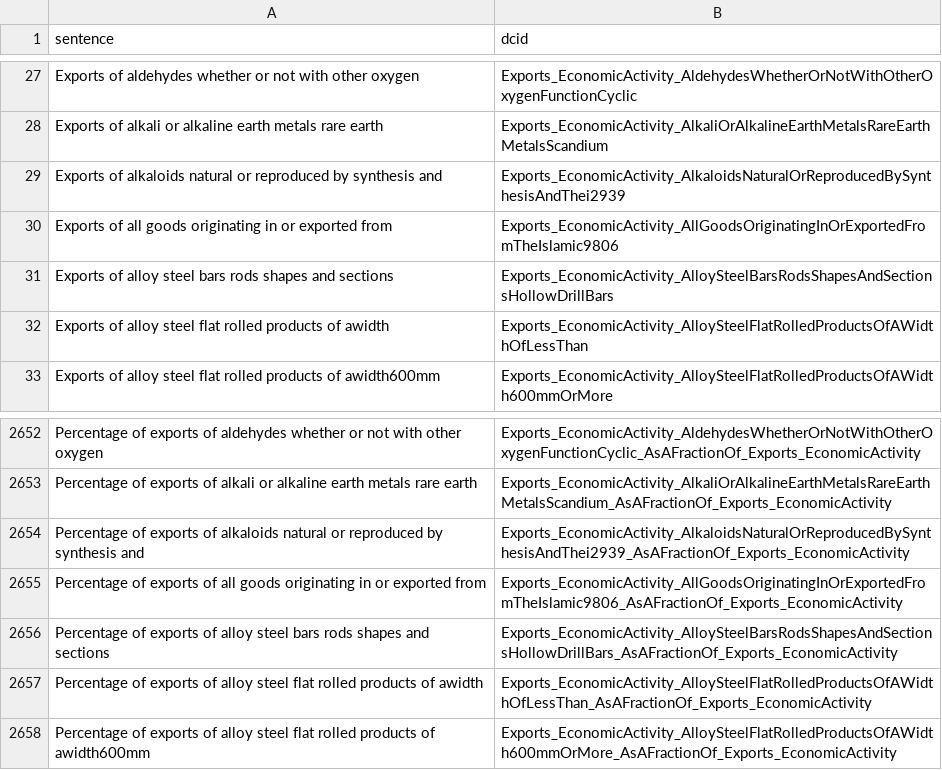
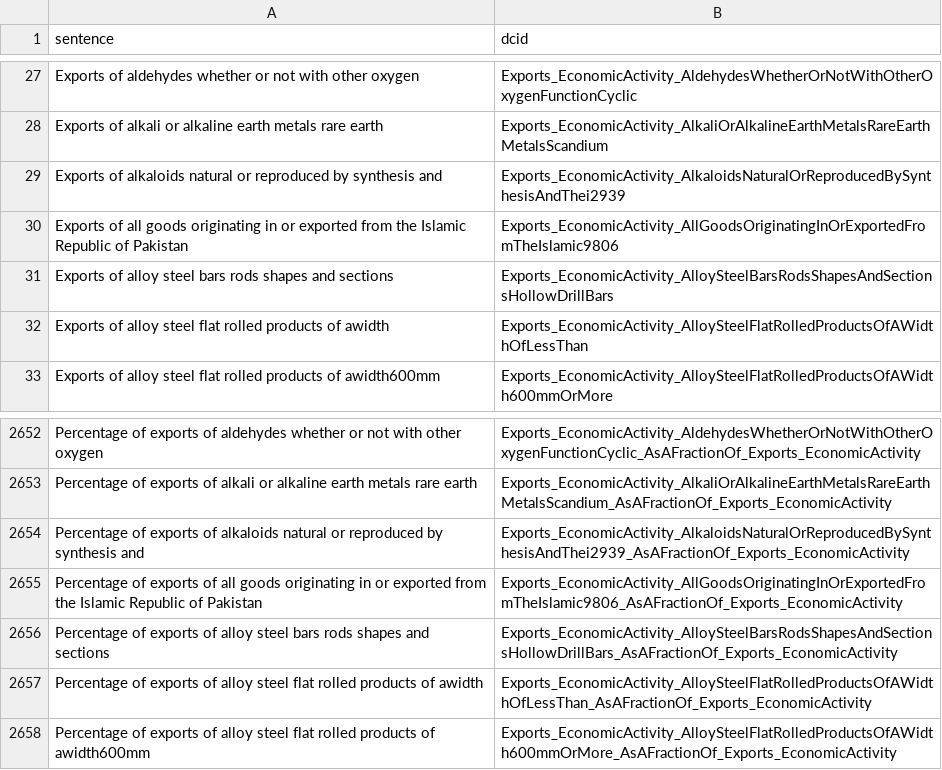
Before and after one commit to saurabh-csufi/website, a CSV file: custom_dc/eidb/datacommons/nl/_preindex.csv, drawn as a sheet; only a part is shown, gaps mark what is left out.

Commit message:
updated nl sentences

```diff
--- a/custom_dc/eidb/datacommons/nl/_preindex.csv
+++ b/custom_dc/eidb/datacommons/nl/_preindex.csv
@@ -29,3 +29,3 @@ Exports of alkali or alkaline earth metals rare earth,Exports_EconomicActivity_A
 Exports of alkaloids natural or reproduced by synthesis and,Exports_EconomicActivity_AlkaloidsNaturalOrReproducedBySynthesisAndThei2939
-Exports of all goods originating in or exported from,Exports_EconomicActivity_AllGoodsOriginatingInOrExportedFromTheIslamic9806
+Exports of all goods originating in or exported from the Islamic Republic of Pakistan,Exports_EconomicActivity_AllGoodsOriginatingInOrExportedFromTheIslamic9806
 Exports of alloy steel bars rods shapes and sections,Exports_EconomicActivity_AlloySteelBarsRodsShapesAndSectionsHollowDrillBars
@@ -2654,3 +2654,3 @@ Percentage of exports of alkali or alkaline earth metals rare earth,Exports_Econ
 Percentage of exports of alkaloids natural or reproduced by synthesis and,Exports_EconomicActivity_AlkaloidsNaturalOrReproducedBySynthesisAndThei2939_AsAFractionOf_Exports_EconomicActivity
-Percentage of exports of all goods originating in or exported from,Exports_EconomicActivity_AllGoodsOriginatingInOrExportedFromTheIslamic9806_AsAFractionOf_Exports_EconomicActivity
+Percentage of exports of all goods originating in or exported from the Islamic Republic of Pakistan,Exports_EconomicActivity_AllGoodsOriginatingInOrExportedFromTheIslamic9806_AsAFractionOf_Exports_EconomicActivity
 Percentage of exports of alloy steel bars rods shapes and sections,Exports_EconomicActivity_AlloySteelBarsRodsShapesAndSectionsHollowDrillBars_AsAFractionOf_Exports_EconomicActivity
```
Also changed, not shown: custom_dc/eidb/datacommons/nl/sentences.csv.
